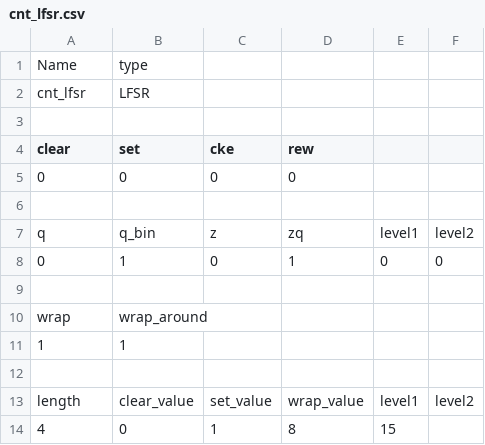
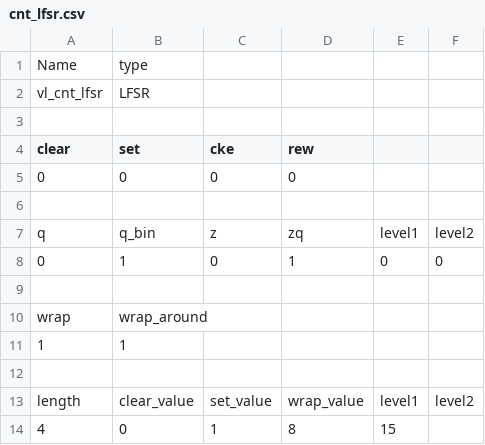
Before and after one commit to freecores/versatile_library, a CSV file: rtl/verilog/cnt_lfsr.csv, drawn as a sheet.

```diff
--- a/rtl/verilog/cnt_lfsr.csv
+++ b/rtl/verilog/cnt_lfsr.csv
@@ -1,3 +1,3 @@
 Name,type,,,,
-cnt_lfsr,LFSR,,,,
+vl_cnt_lfsr,LFSR,,,,
 ,,,,,
```
Also changed, not shown: rtl/verilog/cnt_bin_ce.csv, rtl/verilog/cnt_bin_ce_clear.csv, 20 other files.
